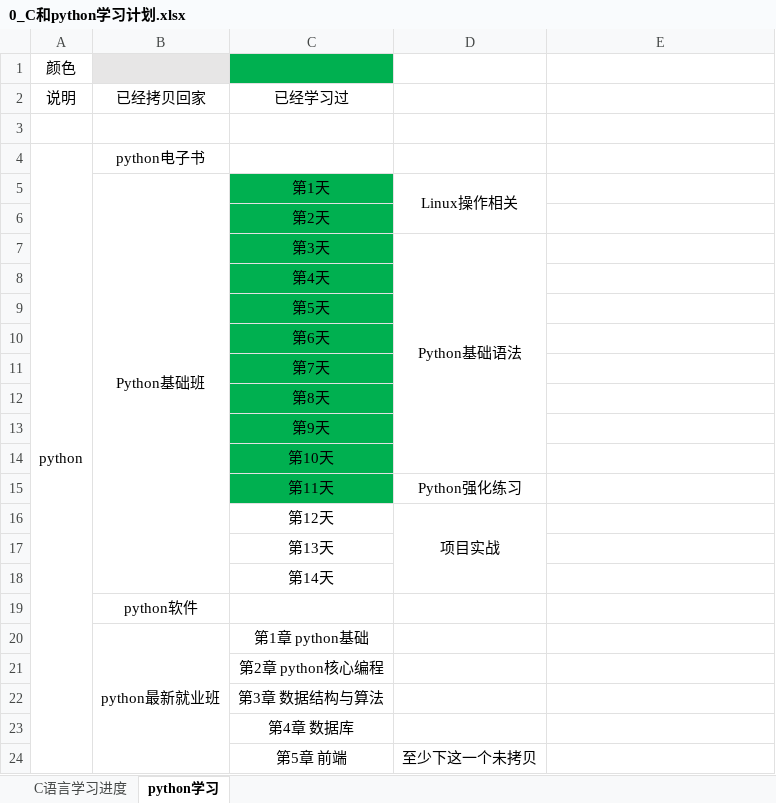
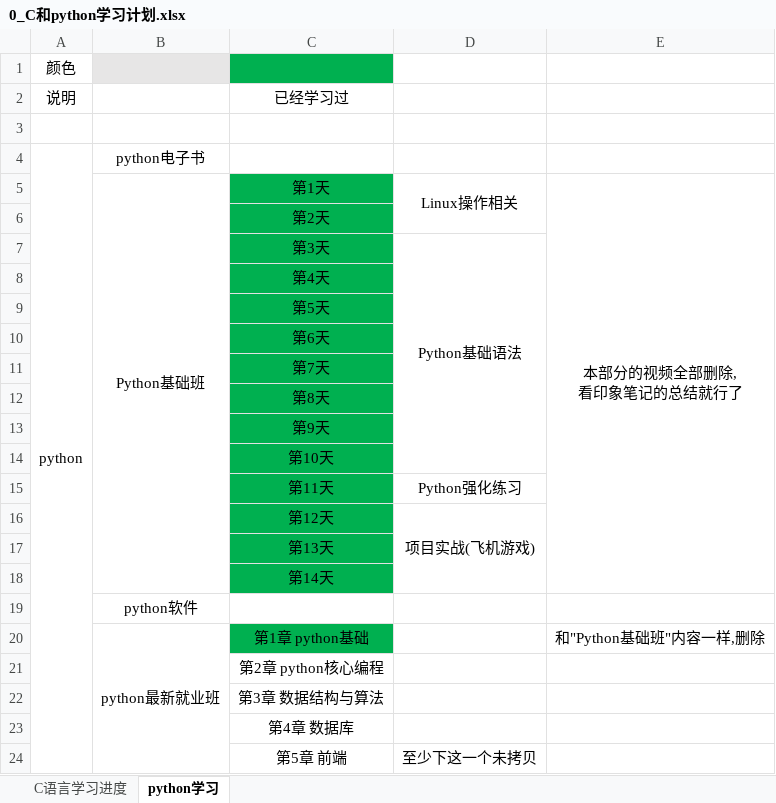
Before and after one commit to zzggxx/Summary, an Excel workbook: 0_C和python学习计划.xlsx, sheet python学习, drawn as a sheet; only a part is shown; values as stored, in another font and other column widths than the file's, no borders; ↵ is a line break in a cell; the diff names each change by its address in the sheet, - before the commit and + after, or states it on an @@ line.

```diff
--- a/0_C和python学习计划.xlsx (sheet python学习)
+++ b/0_C和python学习计划.xlsx (sheet python学习)
-B2: 已经拷贝回家
+B2: (empty)
-E5: (empty)
+E5: 本部分的视频全部删除, ↵ 看印象笔记的总结就行了
+E5:E18 merged
-C16:C18 fill: none
+C16:C18 fill: #00B050
-D16: 项目实战
+D16: 项目实战(飞机游戏)
-C20 fill: none
+C20 fill: #00B050
-E20: (empty)
+E20: 和"Python基础班"内容一样,删除
```
Also changed, not shown: 2 other files.
